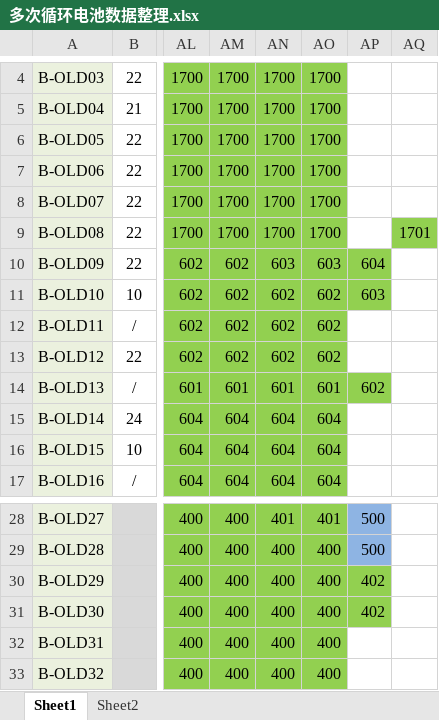
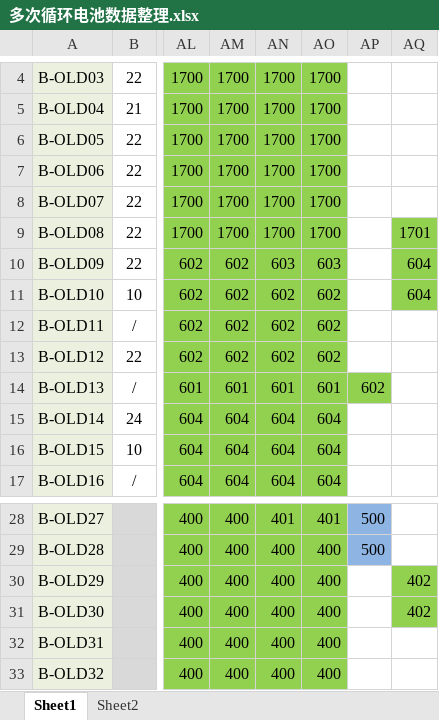
Before and after one commit to DHU-A501/Li-ion-Battery-Data, an Excel workbook: 多次循环电池数据整理.xlsx, sheet Sheet1, drawn as a sheet; only a part is shown, gaps mark what is left out; values as stored, in another font and other column widths than the file's, no borders; the diff names each change by its address in the sheet, - before the commit and + after, or states it on an @@ line.

```diff
--- a/多次循环电池数据整理.xlsx (sheet Sheet1)
+++ b/多次循环电池数据整理.xlsx (sheet Sheet1)
-AP10: 604
+AP10: (empty)
-AP10:AP11 fill: #92D050
+AP10:AP11 fill: none
-AQ10:AQ11: (empty)
+AQ10:AQ11: 604
-AQ10:AQ11 fill: none
+AQ10:AQ11 fill: #92D050
-AP11: 603
+AP11: (empty)
-AP30:AP31: 402
+AP30:AP31: (empty)
-AP30:AP31 fill: #92D050
+AP30:AP31 fill: none
-AQ30:AQ31: (empty)
+AQ30:AQ31: 402
-AQ30:AQ31 fill: none
+AQ30:AQ31 fill: #92D050
```
Also changed, not shown: 1 other file.
